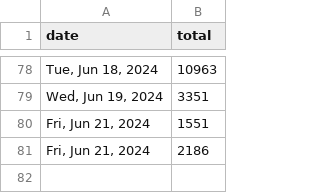
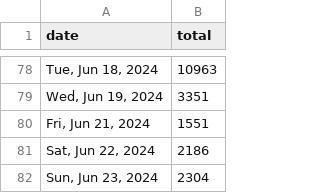
Before and after one commit to quantegytrading/quantegy.io, a CSV file: public/sportsballs.csv, drawn as a sheet; only a part is shown, gaps mark what is left out.

Commit message:
Update sportsballs.csv

```diff
--- a/public/sportsballs.csv
+++ b/public/sportsballs.csv
@@ -80,2 +80,3 @@ date,total
 "Fri, Jun 21, 2024",1551
-"Fri, Jun 21, 2024",2186
+"Sat, Jun 22, 2024",2186
+"Sun, Jun 23, 2024",2304
```
